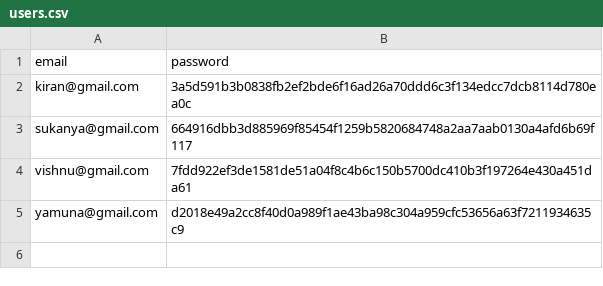
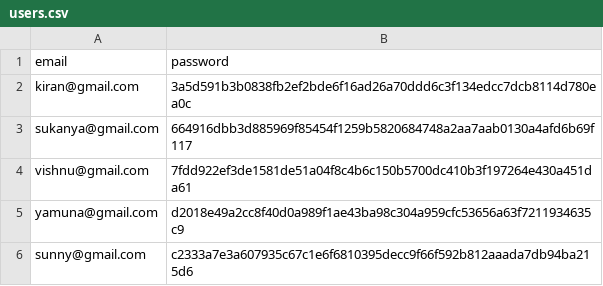
Before and after one commit to kiran1627/dineflow, a CSV file: fastapi_app/database/users.csv (was fastapi-app/database/users.csv), drawn as a sheet; the diff names each change by its address in the sheet, - before the commit and + after, or states it on an @@ line.

```diff
--- a/fastapi-app/database/users.csv
+++ b/fastapi_app/database/users.csv
+row 6: sunny@gmail.com | c2333a7e3a607935c67c1e6f6810395decc9f66f592b812aaada7db94ba215d6
```
Also changed, not shown: 25 other files.
